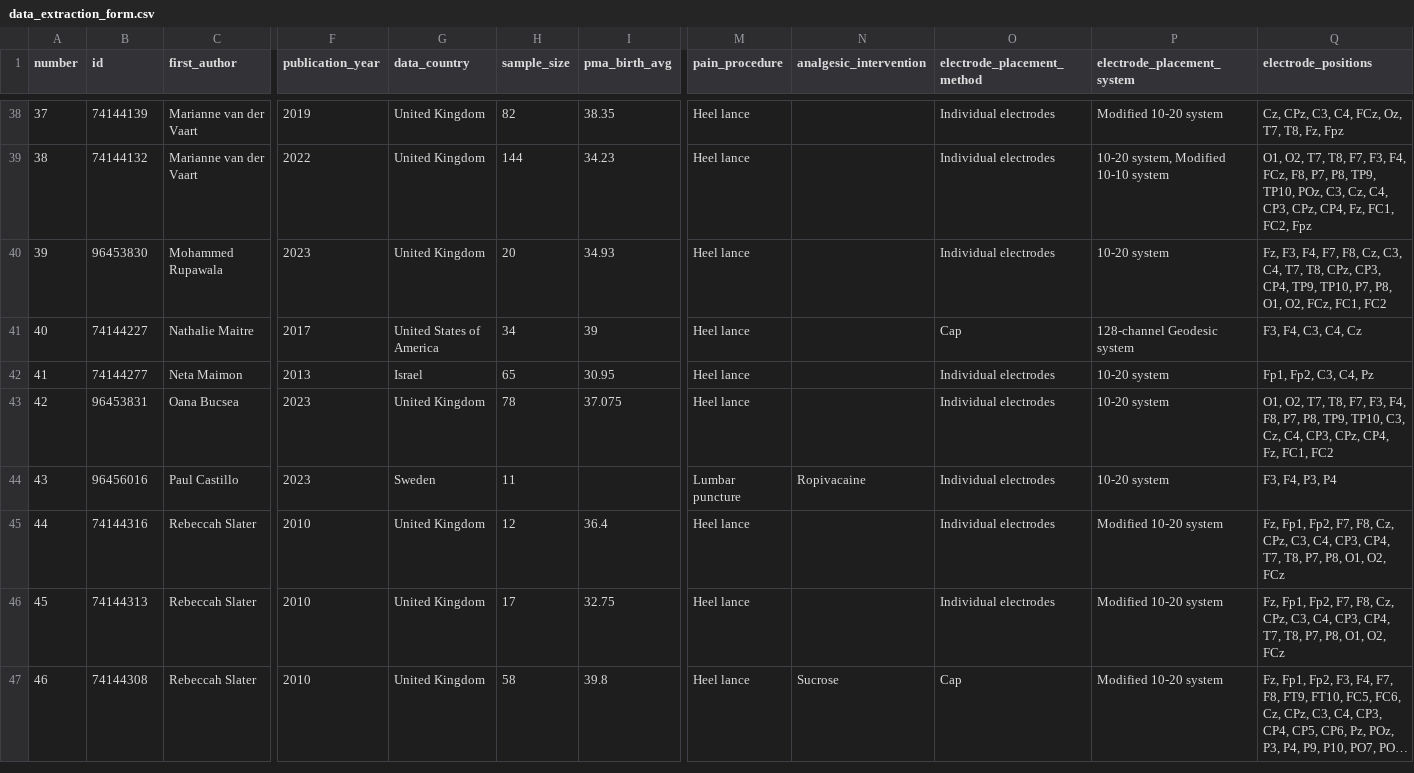
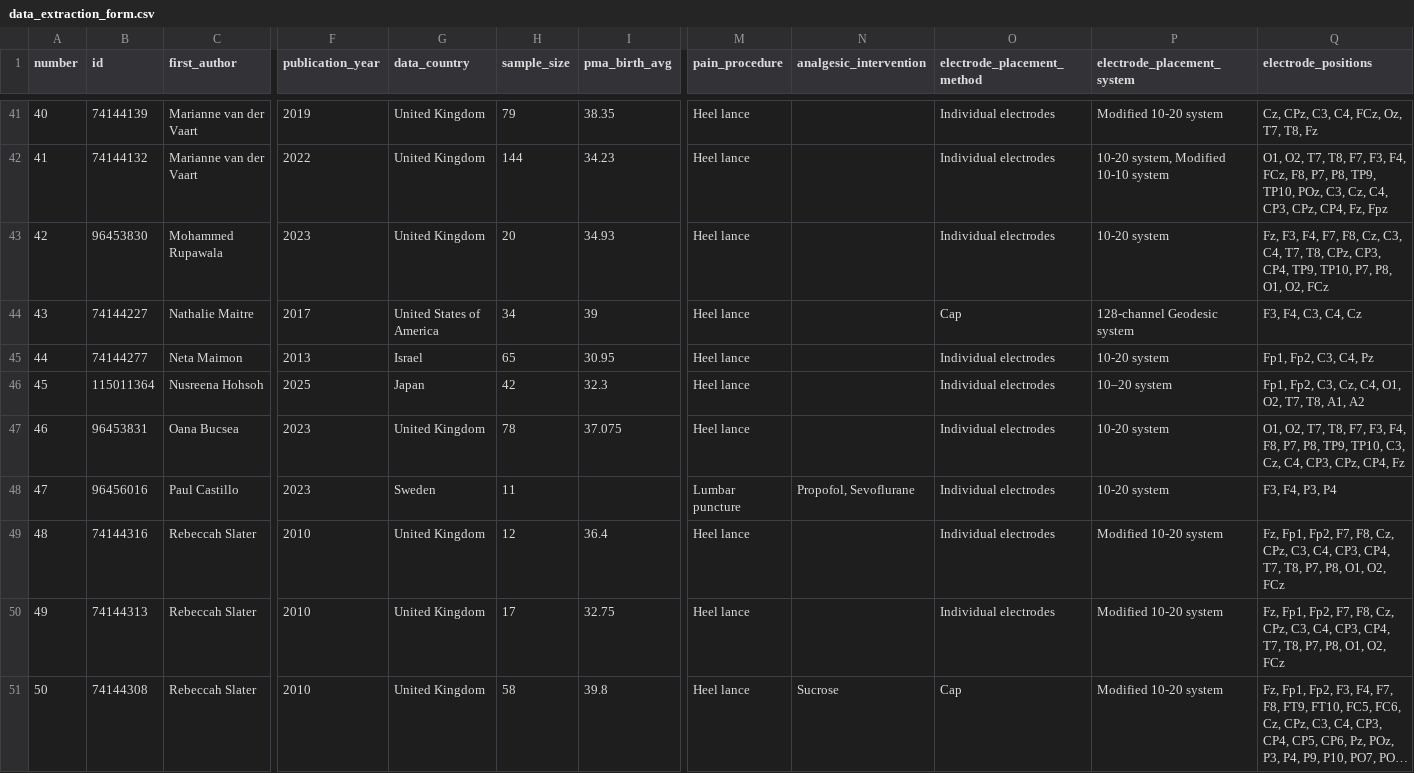
Before and after one commit to lukebax/neonate-eeg-pain-scr, a CSV file: r/data/data_extraction_form.csv, drawn as a sheet; only a part is shown, gaps mark what is left out; long unchanged cells end in …; addresses are those after the commit; rows hold the shown columns only; the diff covers the shown part only; the diff names each change by its address in the sheet, - before the commit and + after, or states it on an @@ line.

```diff
--- a/r/data/data_extraction_form.csv
+++ b/r/data/data_extraction_form.csv
@@ column A (number) renumbered between rows 22 and 54 @@
-H41 (sample_size): 82
+H41 (sample_size): 79
-Q41 (electrode_positions): Cz, CPz, C3, C4, FCz, Oz, T7, T8, Fz, Fpz
+Q41 (electrode_positions): Cz, CPz, C3, C4, FCz, Oz, T7, T8, Fz
-Q42 (electrode_positions): …CP4, Fz, FC1, FC2, Fpz
+Q42 (electrode_positions): …CP4, Fz, Fpz
-Q43 (electrode_positions): …O1, O2, FCz, FC1, FC2
+Q43 (electrode_positions): …O1, O2, FCz
+row 46: 45 | 115011364 | Nusreena Hohsoh | 2025 | Japan | 42 | 32.3 | Heel lance |  | Individual electrodes | 10–20 system | Fp1, Fp2, C3, Cz, C4, O1, O2, T7, T8, A1, A2
-Q47 (electrode_positions): …CPz, CP4, Fz, FC1, FC2
+Q47 (electrode_positions): …CPz, CP4, Fz
-N48 (analgesic_intervention): Ropivacaine
+N48 (analgesic_intervention): Propofol, Sevoflurane
```
Also changed, not shown: 6 added rows and 21 edited cells elsewhere in this file, vosviewer/map_file.csv, vosviewer/network_file.csv, 3 other files.
